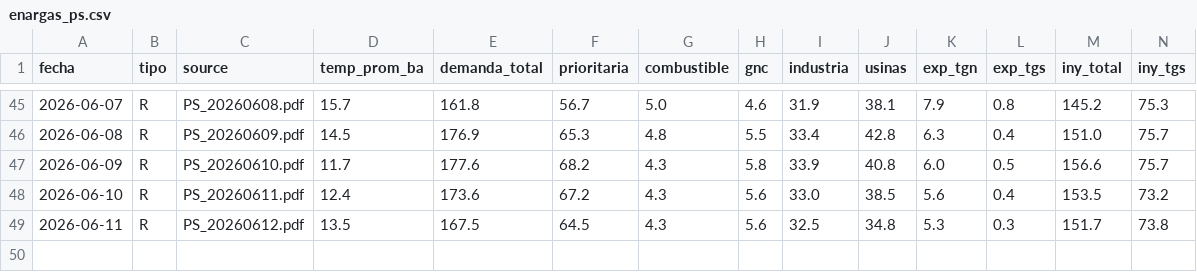
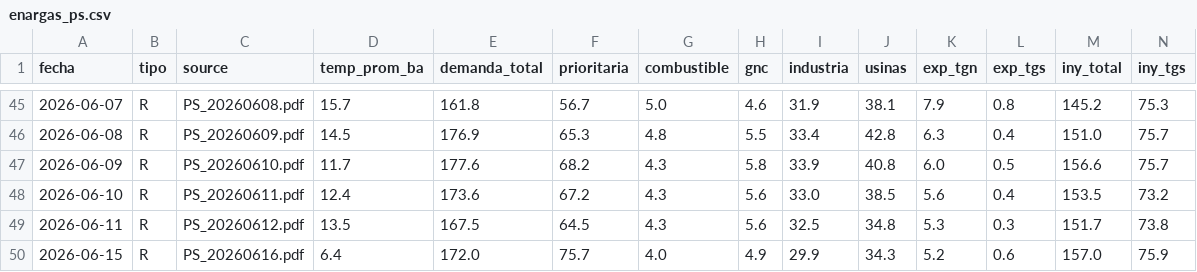
Before and after one commit to mpodeley/estado-del-sistema, a CSV file: public/data/enargas_ps.csv, drawn as a sheet; only a part is shown, gaps mark what is left out; rows hold the shown columns only; the diff names each change by its address in the sheet, - before the commit and + after, or states it on an @@ line.

```diff
--- a/public/data/enargas_ps.csv
+++ b/public/data/enargas_ps.csv
+row 50: 2026-06-15 | R | PS_20260616.pdf | 6.4 | 172.0 | 75.7 | 4.0 | 4.9 | 29.9 | 34.3 | 5.2 | 0.6 | 157.0 | 75.9
```
Also changed, not shown: public/data/carga_datos.csv, public/data/enargas_ing.csv, 23 other files.
